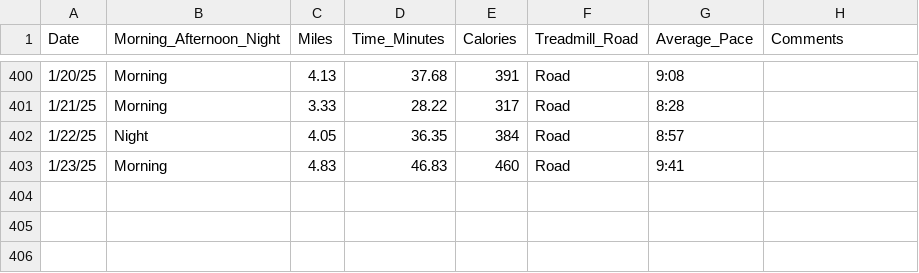
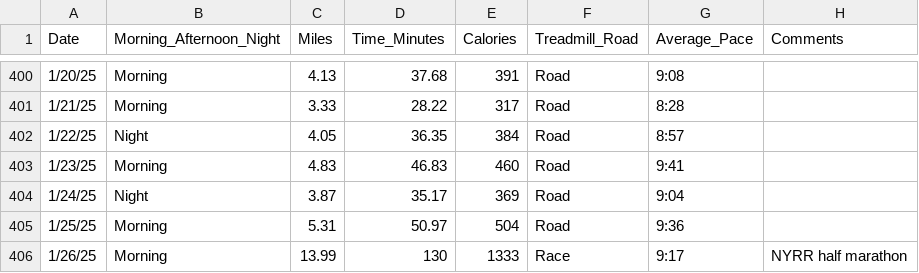
Before and after one commit to sara-venkatraman/Running, a CSV file: RunningData.csv, drawn as a sheet; only a part is shown, gaps mark what is left out.

```diff
--- a/RunningData.csv
+++ b/RunningData.csv
@@ -403 +403,4 @@ Date,Morning_Afternoon_Night,Miles,Time_Minutes,Calories,Treadmill_Road,Average_
 1/23/25,Morning,4.83,46.83,460,Road,9:41,
+1/24/25,Night,3.87,35.17,369,Road,9:04,
+1/25/25,Morning,5.31,50.97,504,Road,9:36,
+1/26/25,Morning,13.99,130,1333,Race,9:17,NYRR half marathon
```
Also changed, not shown: 3 other files.
